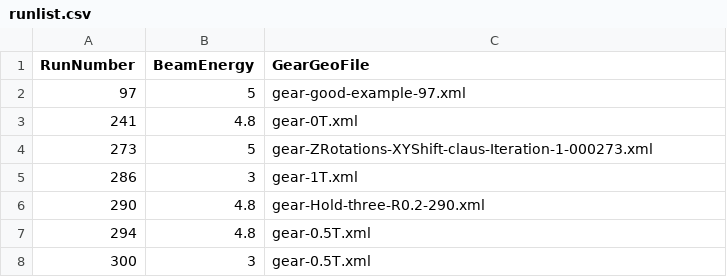
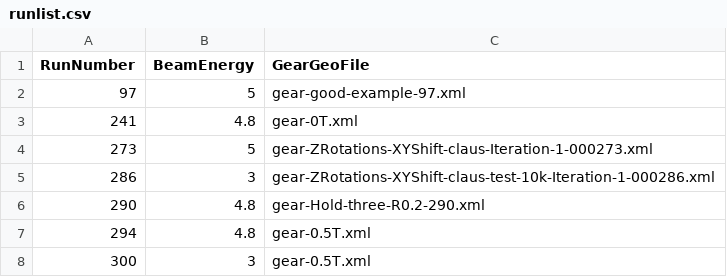
Before and after one commit to eutelescope/eutelescope, a CSV file: jobsub/examples/GBL/noDUTExample/runlist/runlist.csv, drawn as a sheet.

Commit message:
Fix the bugs in noDUTExample

```diff
--- a/jobsub/examples/GBL/noDUTExample/runlist/runlist.csv
+++ b/jobsub/examples/GBL/noDUTExample/runlist/runlist.csv
@@ -4,3 +4,3 @@ RunNumber,BeamEnergy,GearGeoFile
 273,5,gear-ZRotations-XYShift-claus-Iteration-1-000273.xml
-286,3,gear-1T.xml
+286,3,gear-ZRotations-XYShift-claus-test-10k-Iteration-1-000286.xml
 290,4.8,gear-Hold-three-R0.2-290.xml
```
Also changed, not shown: 4 other files.
